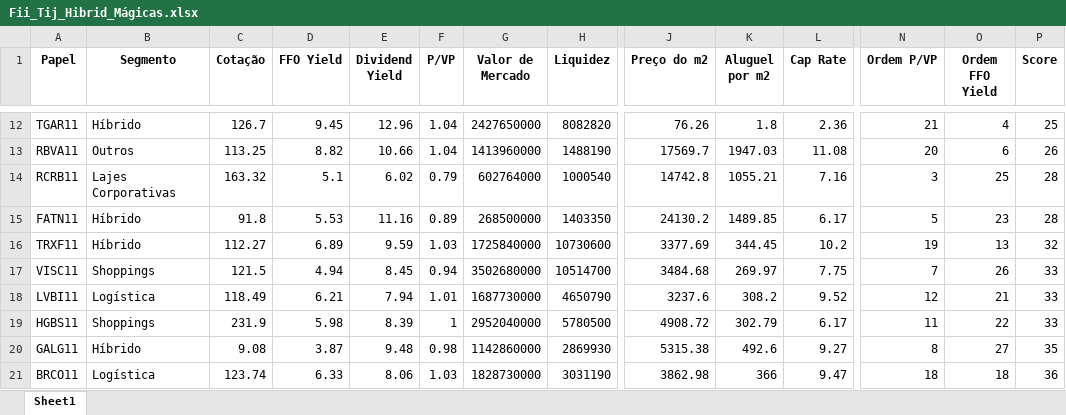
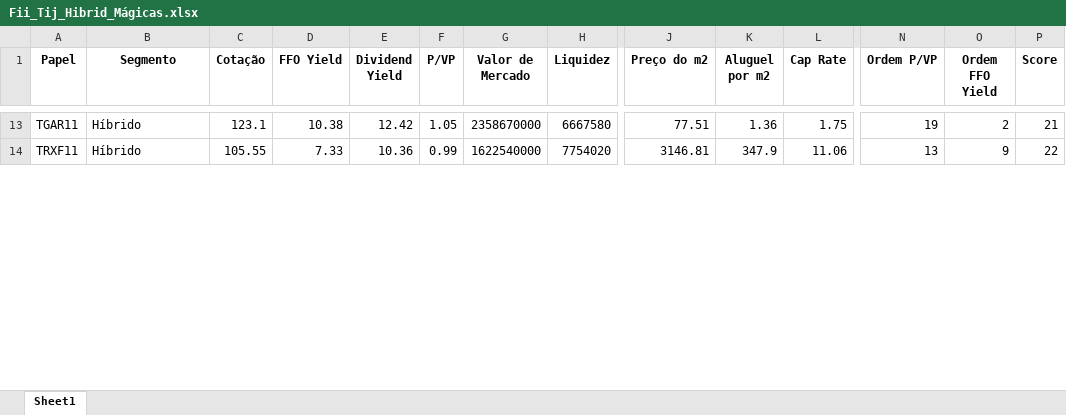
Before and after one commit to henricovisky/App_web_Analise_Fundamentalista_Acoes, an Excel workbook: Fii_Tij_Hibrid_Mágicas.xlsx, sheet Sheet1, drawn as a sheet; only a part is shown, gaps mark what is left out; values as stored, in another font and other column widths than the file's, no borders; removed rows and columns are numbered as before the commit, all else as after; rows hold the shown columns only; the diff covers the shown part only; the diff names each change by its address in the sheet, - before the commit and + after, or states it on an @@ line.

```diff
--- a/Fii_Tij_Hibrid_Mágicas.xlsx (sheet Sheet1)
+++ b/Fii_Tij_Hibrid_Mágicas.xlsx (sheet Sheet1)
-C13 (Cotação): 126.7
+C13 (Cotação): 123.1
-D13 (FFO Yield): 9.45
+D13 (FFO Yield): 10.38
-E13 (Dividend Yield): 12.96
+E13 (Dividend Yield): 12.42
-F13 (P/VP): 1.04
+F13 (P/VP): 1.05
-G13 (Valor de Mercado): 2427650000
+G13 (Valor de Mercado): 2358670000
-H13 (Liquidez): 8082820
+H13 (Liquidez): 6667580
-J13 (Preço do m2): 76.26
+J13 (Preço do m2): 77.51
-K13 (Aluguel por m2): 1.8
+K13 (Aluguel por m2): 1.36
-L13 (Cap Rate): 2.36
+L13 (Cap Rate): 1.75
-N13 (Ordem P/VP): 21
+N13 (Ordem P/VP): 19
-O13 (Ordem FFO Yield): 4
+O13 (Ordem FFO Yield): 2
-P13 (Score): 25
+P13 (Score): 21
-row 13: RBVA11 | Outros | 113.25 | 8.82 | 10.66 | 1.04 | 1413960000 | 1488190 | 17569.7 | 1947.03 | 11.08 | 20 | 6 | 26
-row 14: RCRB11 | Lajes Corporativas | 163.32 | 5.1 | 6.02 | 0.79 | 602764000 | 1000540 | 14742.8 | 1055.21 | 7.16 | 3 | 25 | 28
-row 15: FATN11 | Híbrido | 91.8 | 5.53 | 11.16 | 0.89 | 268500000 | 1403350 | 24130.2 | 1489.85 | 6.17 | 5 | 23 | 28
-C14 (Cotação): 112.27
+C14 (Cotação): 105.55
-D14 (FFO Yield): 6.89
+D14 (FFO Yield): 7.33
-E14 (Dividend Yield): 9.59
+E14 (Dividend Yield): 10.36
-F14 (P/VP): 1.03
+F14 (P/VP): 0.99
-G14 (Valor de Mercado): 1725840000
+G14 (Valor de Mercado): 1622540000
-H14 (Liquidez): 10730600
+H14 (Liquidez): 7754020
-J14 (Preço do m2): 3377.69
+J14 (Preço do m2): 3146.81
-K14 (Aluguel por m2): 344.45
+K14 (Aluguel por m2): 347.9
-L14 (Cap Rate): 10.2
+L14 (Cap Rate): 11.06
-N14 (Ordem P/VP): 19
+N14 (Ordem P/VP): 13
-O14 (Ordem FFO Yield): 13
+O14 (Ordem FFO Yield): 9
-P14 (Score): 32
+P14 (Score): 22
-row 17: VISC11 | Shoppings | 121.5 | 4.94 | 8.45 | 0.94 | 3502680000 | 10514700 | 3484.68 | 269.97 | 7.75 | 7 | 26 | 33
-row 18: LVBI11 | Logística | 118.49 | 6.21 | 7.94 | 1.01 | 1687730000 | 4650790 | 3237.6 | 308.2 | 9.52 | 12 | 21 | 33
-row 19: HGBS11 | Shoppings | 231.9 | 5.98 | 8.39 | 1 | 2952040000 | 5780500 | 4908.72 | 302.79 | 6.17 | 11 | 22 | 33
-row 20: GALG11 | Híbrido | 9.08 | 3.87 | 9.48 | 0.98 | 1142860000 | 2869930 | 5315.38 | 492.6 | 9.27 | 8 | 27 | 35
-row 21: BRCO11 | Logística | 123.74 | 6.33 | 8.06 | 1.03 | 1828730000 | 3031190 | 3862.98 | 366 | 9.47 | 18 | 18 | 36
```
Also changed, not shown: 12 added rows, 11 removed rows and 87 edited cells elsewhere in this sheet, Ações_Mágicas_ROE.xlsx, 4 other files.
